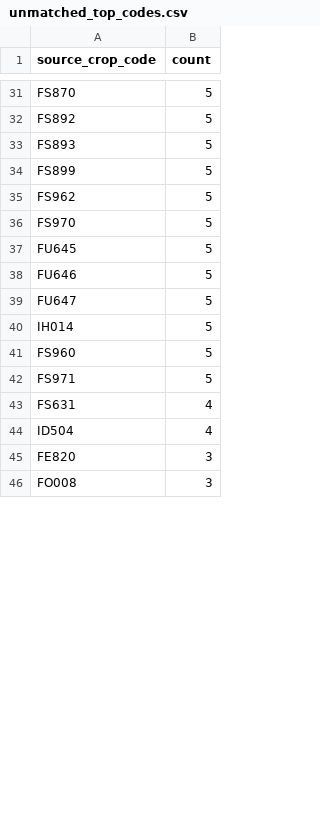
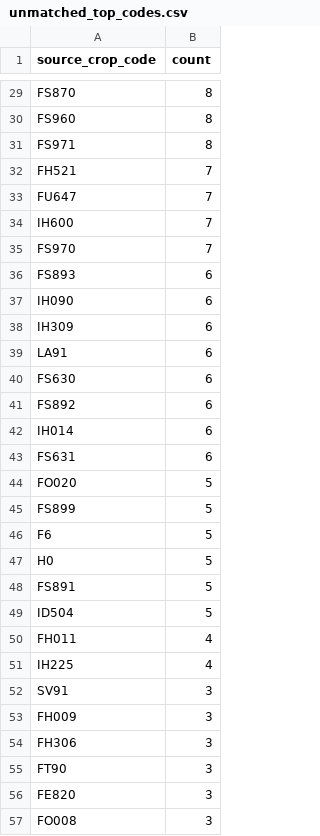
Before and after one commit to junborisproject0207-collab/vege-price-backend, a CSV file: output/unmatched_top_codes.csv, drawn as a sheet; only a part is shown, gaps mark what is left out; removed rows and columns are numbered as before the commit, all else as after; the diff covers the shown part only; the diff names each change by its address in the sheet, - before the commit and + after, or states it on an @@ line.

```diff
--- a/output/unmatched_top_codes.csv
+++ b/output/unmatched_top_codes.csv
-B29 (count): 5
+B29 (count): 8
+row 30: FS960 | 8
+row 31: FS971 | 8
+row 32: FH521 | 7
+row 33: FU647 | 7
+row 34: IH600 | 7
+row 35: FS970 | 7
+row 36: FS893 | 6
+row 37: IH090 | 6
+row 38: IH309 | 6
+row 39: LA91 | 6
+row 40: FS630 | 6
-B41 (count): 5
+B41 (count): 6
+row 42: IH014 | 6
+row 43: FS631 | 6
-A44 (source_crop_code): FS893
+A44 (source_crop_code): FO020
-A46 (source_crop_code): FS962
+A46 (source_crop_code): F6
-row 36: FS970 | 5
-row 37: FU645 | 5
-row 38: FU646 | 5
-row 39: FU647 | 5
-A47 (source_crop_code): IH014
+A47 (source_crop_code): H0
-row 41: FS960 | 5
-A48 (source_crop_code): FS971
+A48 (source_crop_code): FS891
-row 43: FS631 | 4
-B49 (count): 4
+B49 (count): 5
+row 50: FH011 | 4
+row 51: IH225 | 4
+row 52: SV91 | 3
+row 53: FH009 | 3
+row 54: FH306 | 3
@@ row 47 moved to row 55: FT90 @@
```
Also changed, not shown: 17 added rows, 22 removed rows and 22 edited cells elsewhere in this file, output/unmatched_top_names.csv, 10 other files.
